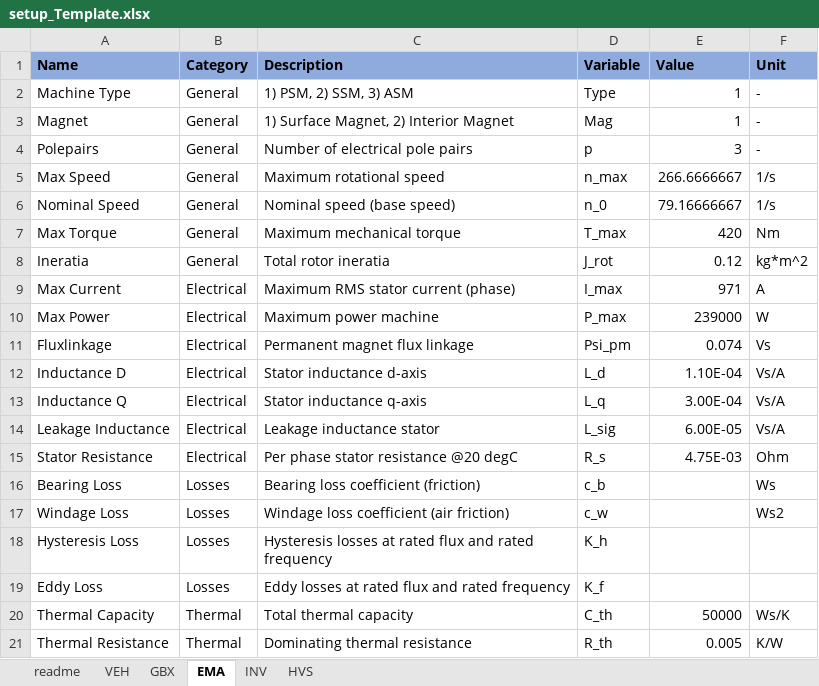
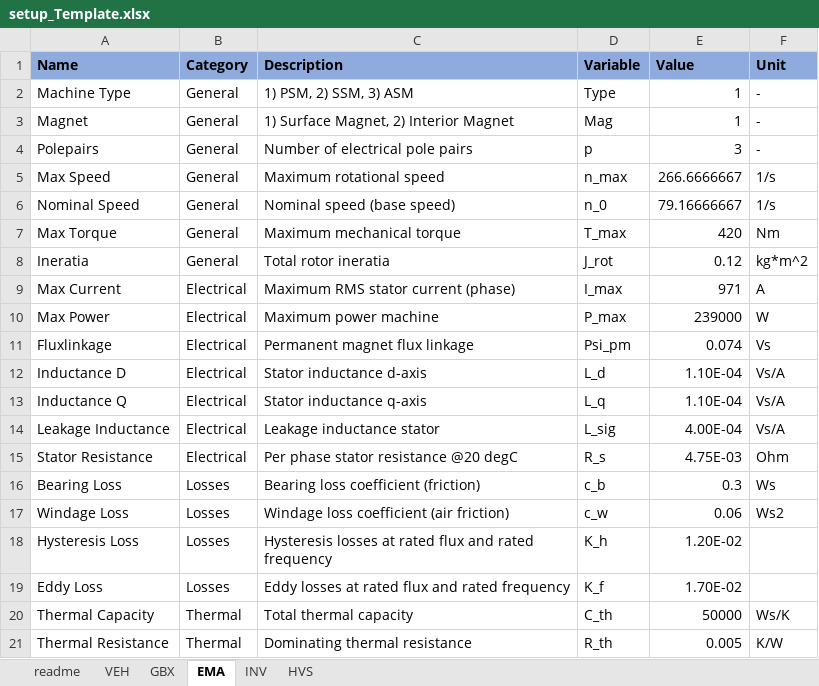
Before and after one commit to pascme05/PyEVPowerKit, an Excel workbook: setup/setup_Template.xlsx, sheet EMA, drawn as a sheet; values as stored, in another font and other column widths than the file's, no borders; the diff names each change by its address in the sheet, - before the commit and + after, or states it on an @@ line.

```diff
--- a/setup/setup_Template.xlsx (sheet EMA)
+++ b/setup/setup_Template.xlsx (sheet EMA)
-E13 (Value): 3.00E-04
+E13 (Value): 1.10E-04
-E14 (Value): 6.00E-05
+E14 (Value): 4.00E-04
-E16 (Value): (empty)
+E16 (Value): 0.3
-E17 (Value): (empty)
+E17 (Value): 0.06
-E18 (Value): (empty)
+E18 (Value): 1.20E-02
-E19 (Value): (empty)
+E19 (Value): 1.70E-02
```
Also changed, not shown: sheet HVS, sheet INV, data/data_Template.xlsx, data/data_Vmax.xlsx, 22 other files.
